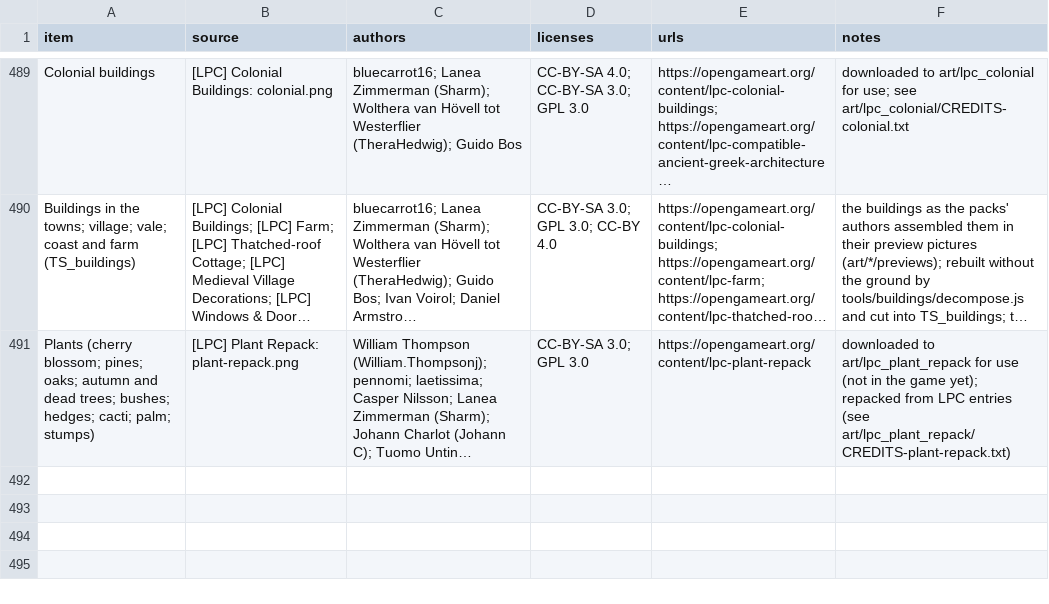
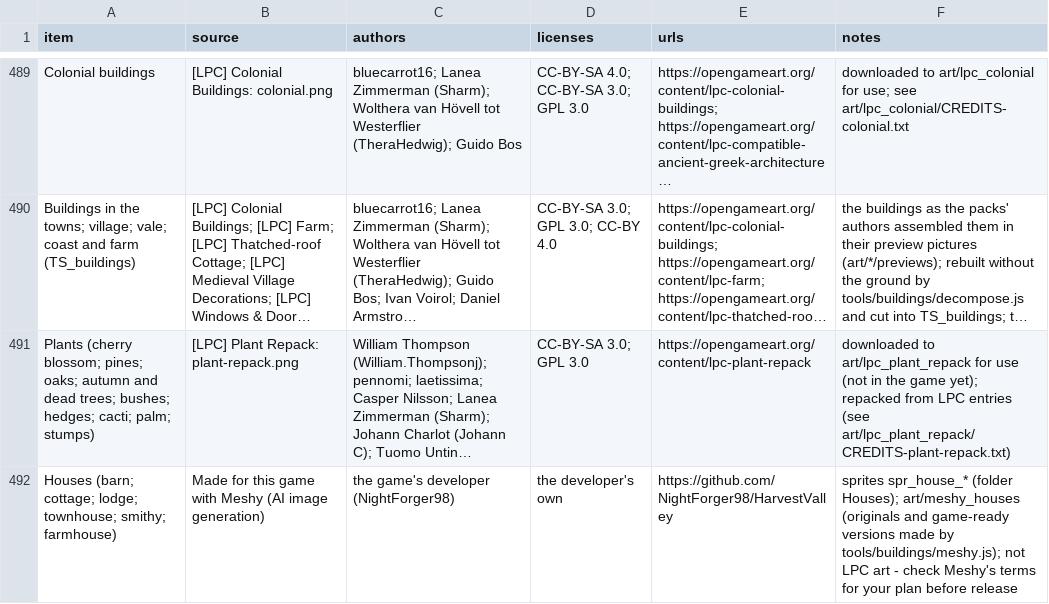
Before and after one commit to NightForger98/Cedaris, a CSV file: LPC_CREDITS.csv, drawn as a sheet; only a part is shown, gaps mark what is left out; long unchanged cells end in …; the diff names each change by its address in the sheet, - before the commit and + after, or states it on an @@ line.

```diff
--- a/LPC_CREDITS.csv
+++ b/LPC_CREDITS.csv
+row 492: Houses (barn; cottage; lodge; townhouse; smithy; farmhouse) | Made for this game with Meshy (AI image generation) | the game's developer (NightForger98) | the developer's own | https://github.com/NightForger98/HarvestValley | sprites spr_house_* (folder Houses); art/meshy_houses (originals and game-ready versions made by tools/buildings/meshy.js); not LPC art - check Meshy's terms for your plan before release
```
Also changed, not shown: 40 other files.
